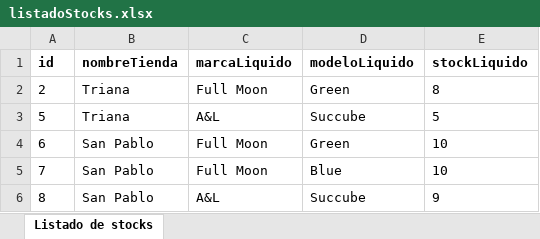
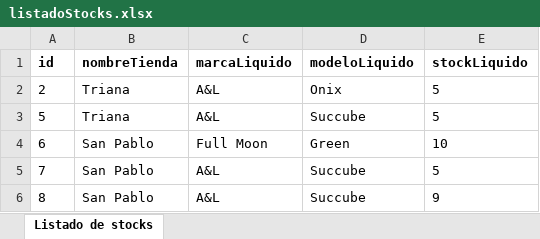
Before and after one commit to FrankyGA/ProgramaGestion, an Excel workbook: listadoStocks.xlsx, sheet Listado de stocks, drawn as a sheet; values as stored, in another font and other column widths than the file's, no borders; the diff names each change by its address in the sheet, - before the commit and + after, or states it on an @@ line.

```diff
--- a/listadoStocks.xlsx (sheet Listado de stocks)
+++ b/listadoStocks.xlsx (sheet Listado de stocks)
-C2 (marcaLiquido): Full Moon
+C2 (marcaLiquido): A&L
-D2 (modeloLiquido): Green
+D2 (modeloLiquido): Onix
-E2 (stockLiquido): 8
+E2 (stockLiquido): 5
-C5 (marcaLiquido): Full Moon
+C5 (marcaLiquido): A&L
-D5 (modeloLiquido): Blue
+D5 (modeloLiquido): Succube
-E5 (stockLiquido): 10
+E5 (stockLiquido): 5
```
Also changed, not shown: 11 other files.
